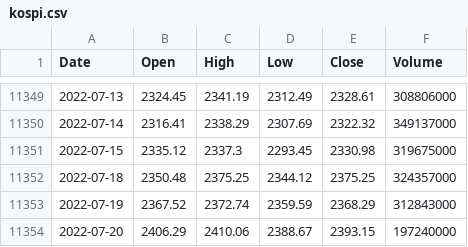
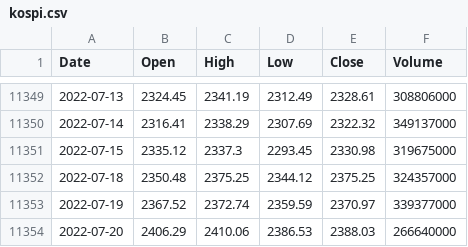
Before and after one commit to KwangYeol/stock-now, a CSV file: index/kospi.csv, drawn as a sheet; only a part is shown, gaps mark what is left out.

```diff
--- a/index/kospi.csv
+++ b/index/kospi.csv
@@ -11352,3 +11352,3 @@ Date,Open,High,Low,Close,Volume
 2022-07-18,2350.48,2375.25,2344.12,2375.25,324357000
-2022-07-19,2367.52,2372.74,2359.59,2368.29,312843000
-2022-07-20,2406.29,2410.06,2388.67,2393.15,197240000
+2022-07-19,2367.52,2372.74,2359.59,2370.97,339377000
+2022-07-20,2406.29,2410.06,2386.53,2388.03,266640000
```
Also changed, not shown: index/nikkei225.csv, index/shanghai.csv.
